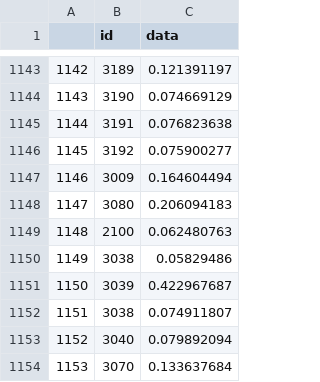
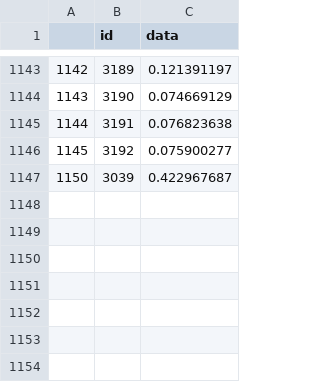
Before and after one commit to sms164/cutoff, a CSV file: ex1.csv, drawn as a sheet; only a part is shown, gaps mark what is left out; the diff names each change by its address in the sheet, - before the commit and + after, or states it on an @@ line.

Commit message:
Cleaned data (removed duplicates), updated cutoff algorithm, and updated analyses for paper

```diff
--- a/ex1.csv
+++ b/ex1.csv
-row 1147: 1146 | 3009 | 0.164604494
-row 1148: 1147 | 3080 | 0.206094183
-row 1149: 1148 | 2100 | 0.062480763
-row 1150: 1149 | 3038 | 0.05829486
-row 1152: 1151 | 3038 | 0.074911807
-row 1153: 1152 | 3040 | 0.079892094
-row 1154: 1153 | 3070 | 0.133637684
```
Also changed, not shown: 4 other files.
